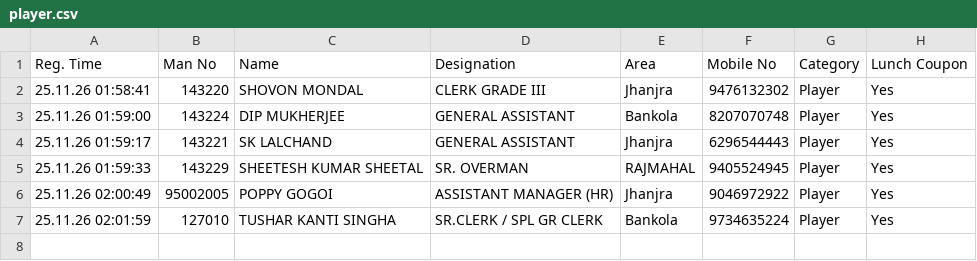
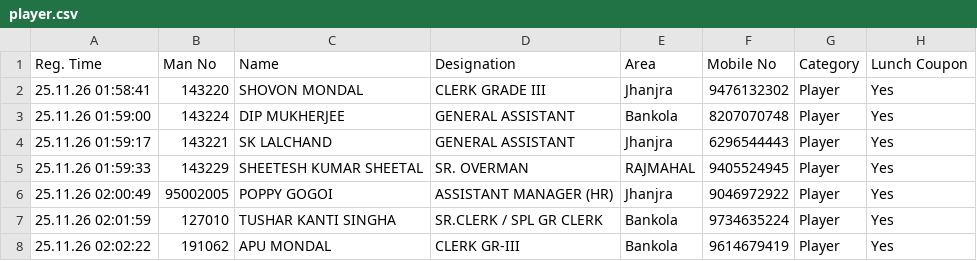
Before and after one commit to Shovon1992/Carrom, a CSV file: player.csv, drawn as a sheet.

Commit message:
Update player.csv (2026-11-24T20:32:22.631Z)

```diff
--- a/player.csv
+++ b/player.csv
@@ -7 +7,2 @@
 "25.11.26 02:01:59","127010","TUSHAR KANTI SINGHA","SR.CLERK / SPL GR CLERK","Bankola","9734635224","Player","Yes"
+"25.11.26 02:02:22","191062","APU MONDAL","CLERK GR-III","Bankola","9614679419","Player","Yes"
```
